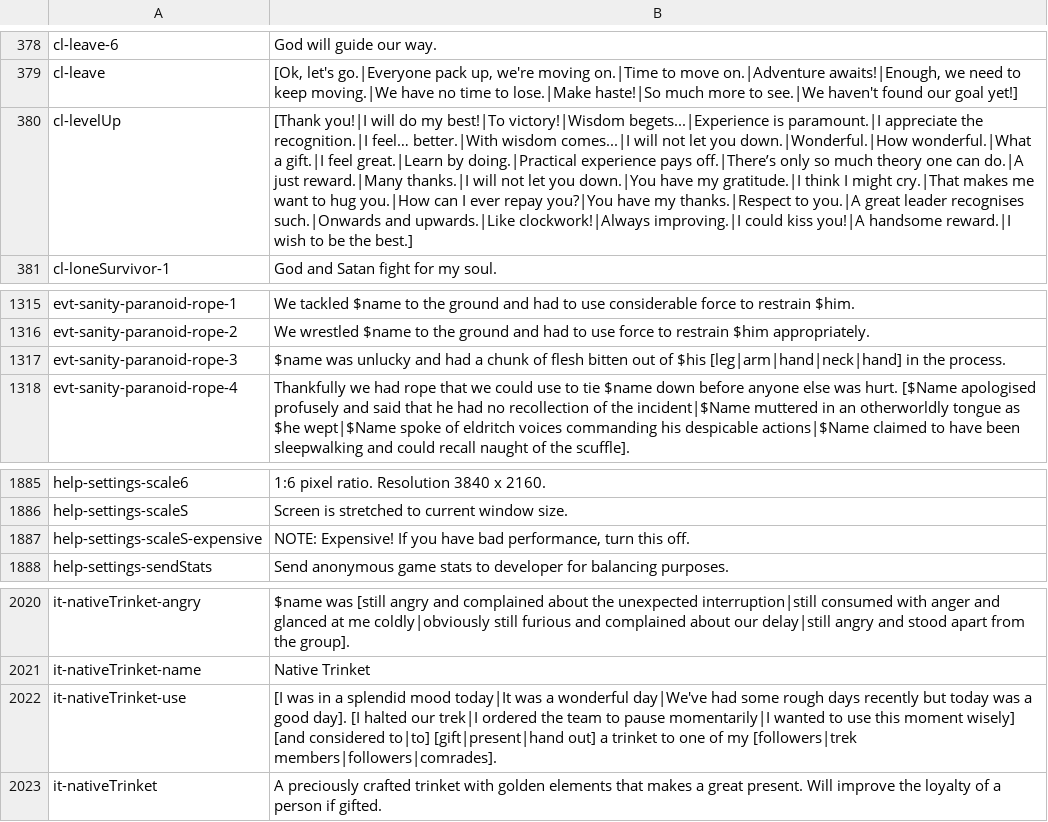
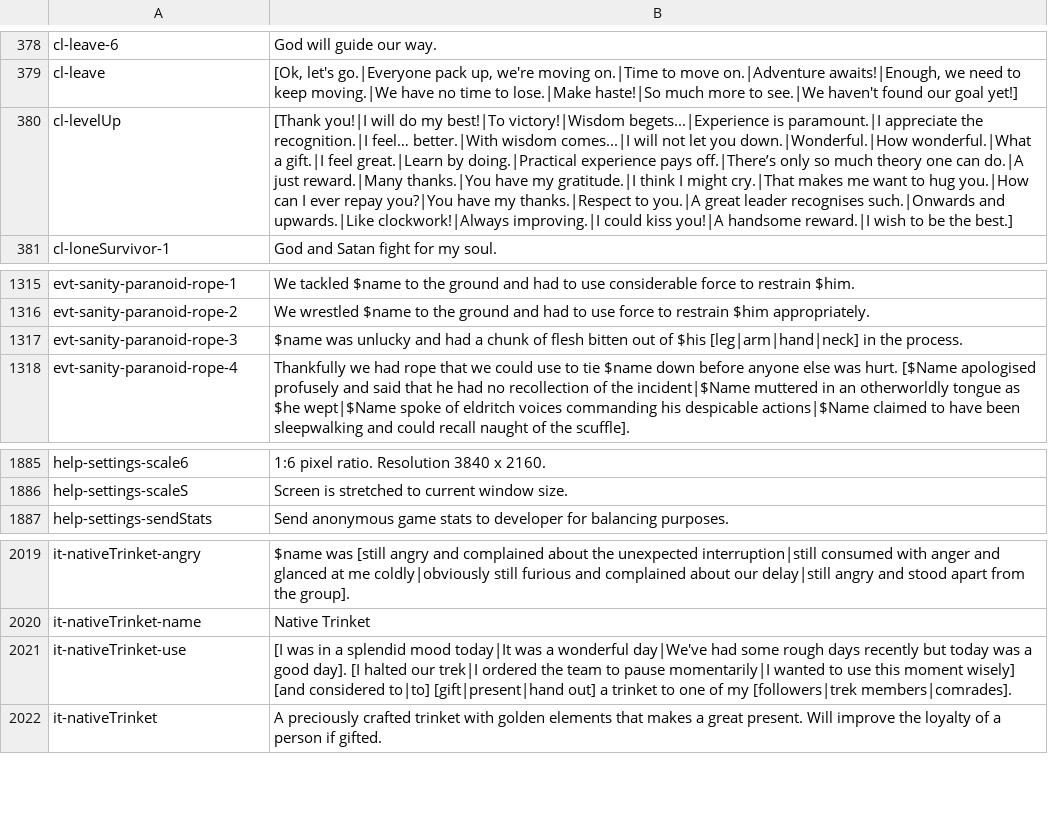
Before and after one commit to Maschinen-Mensch/curiousexpedition, a CSV file: tce_texts.csv, drawn as a sheet; only a part is shown, gaps mark what is left out; removed rows and columns are numbered as before the commit, all else as after; the diff names each change by its address in the sheet, - before the commit and + after, or states it on an @@ line.

```diff
--- a/tce_texts.csv
+++ b/tce_texts.csv
-B380: …just reward.|Many thanks.|I will not let you down.|You have my…
+B380: …just reward.|Many thanks.|You have my…
-B1317: …of $his [leg|arm|hand|neck|hand] in the…
+B1317: …of $his [leg|arm|hand|neck] in the…
-row 1887: help-settings-scaleS-expensive | NOTE: Expensive! If you have bad performance, turn this off.
-B2021: …my [followers|trek members|followers|comrades].
+B2021: …my [followers|trek members|comrades].
```
Also changed, not shown: 3 other files.
